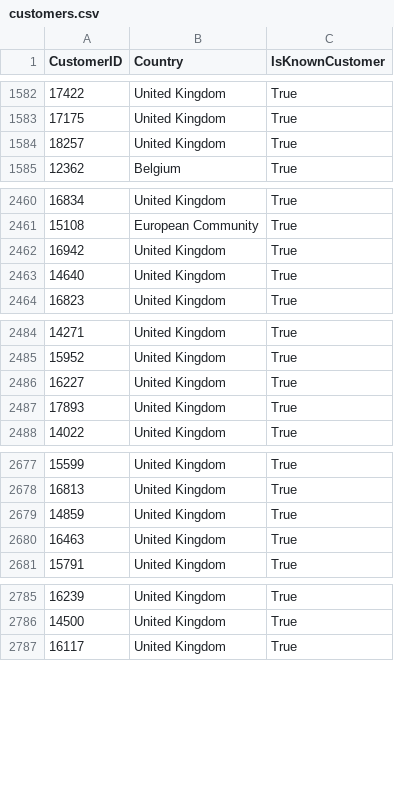
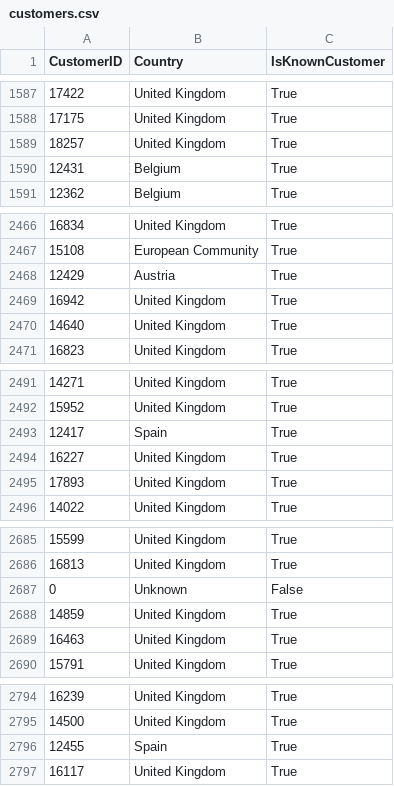
Before and after one commit to mylyikvitka/productSalesAnalysis, a CSV file: data/customers.csv, drawn as a sheet; only a part is shown, gaps mark what is left out; the diff covers the shown part only.

```diff
--- a/data/customers.csv
+++ b/data/customers.csv
@@ -1584,2 +1589,3 @@ CustomerID,Country,IsKnownCustomer
 18257,United Kingdom,True
+12431,Belgium,True
 12362,Belgium,True
@@ -2461,2 +2467,3 @@ CustomerID,Country,IsKnownCustomer
 15108,European Community,True
+12429,Austria,True
 16942,United Kingdom,True
@@ -2485,2 +2492,3 @@ CustomerID,Country,IsKnownCustomer
 15952,United Kingdom,True
+12417,Spain,True
 16227,United Kingdom,True
@@ -2678,2 +2686,3 @@ CustomerID,Country,IsKnownCustomer
 16813,United Kingdom,True
+0,Unknown,False
 14859,United Kingdom,True
@@ -2786,2 +2795,3 @@ CustomerID,Country,IsKnownCustomer
 14500,United Kingdom,True
+12455,Spain,True
 16117,United Kingdom,True
```
Also changed, not shown: 11 added rows elsewhere in this file, 7 other files.
